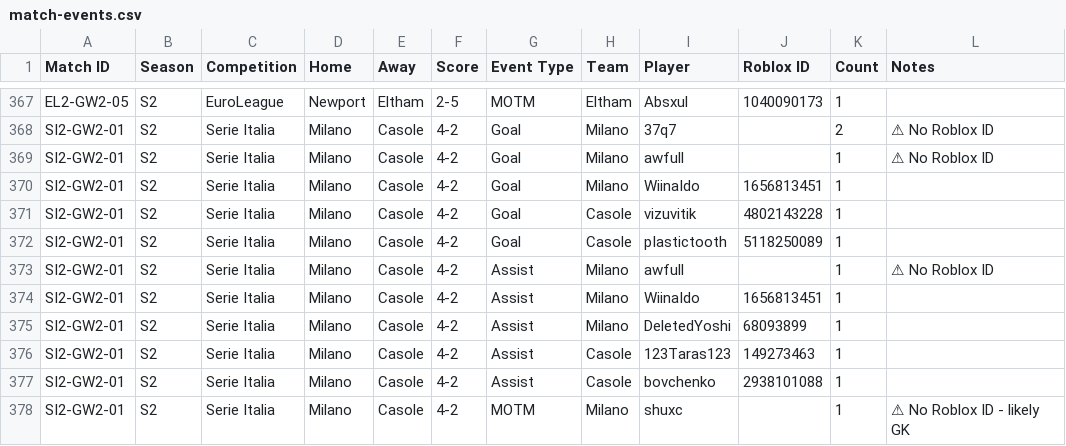
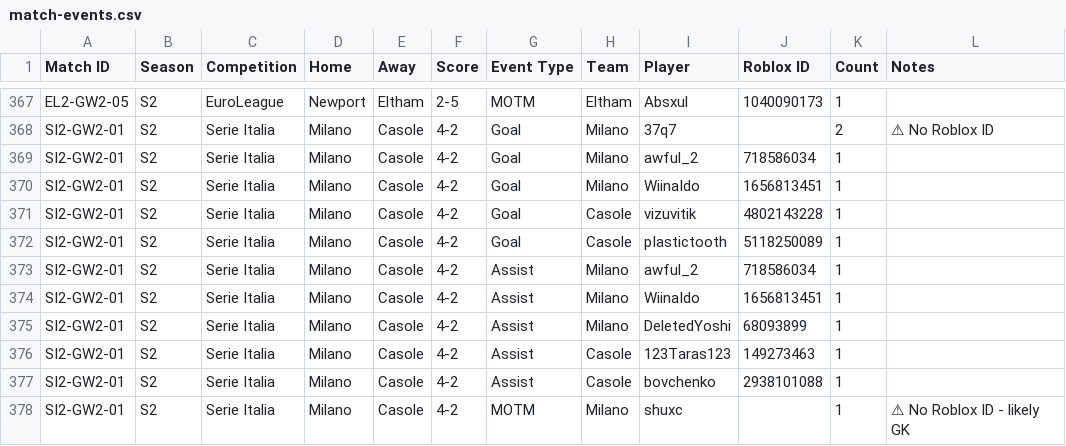
Before and after one commit to virtualfootballowner/vf-database, a CSV file: data/match-events.csv, drawn as a sheet; only a part is shown, gaps mark what is left out; the diff names each change by its address in the sheet, - before the commit and + after, or states it on an @@ line.

```diff
--- a/data/match-events.csv
+++ b/data/match-events.csv
-I369 (Player): awfull
+I369 (Player): awful_2
-J369 (Roblox ID): (empty)
+J369 (Roblox ID): 718586034
-L369 (Notes): ⚠ No Roblox ID
+L369 (Notes): (empty)
-I373 (Player): awfull
+I373 (Player): awful_2
-J373 (Roblox ID): (empty)
+J373 (Roblox ID): 718586034
-L373 (Notes): ⚠ No Roblox ID
+L373 (Notes): (empty)
```
